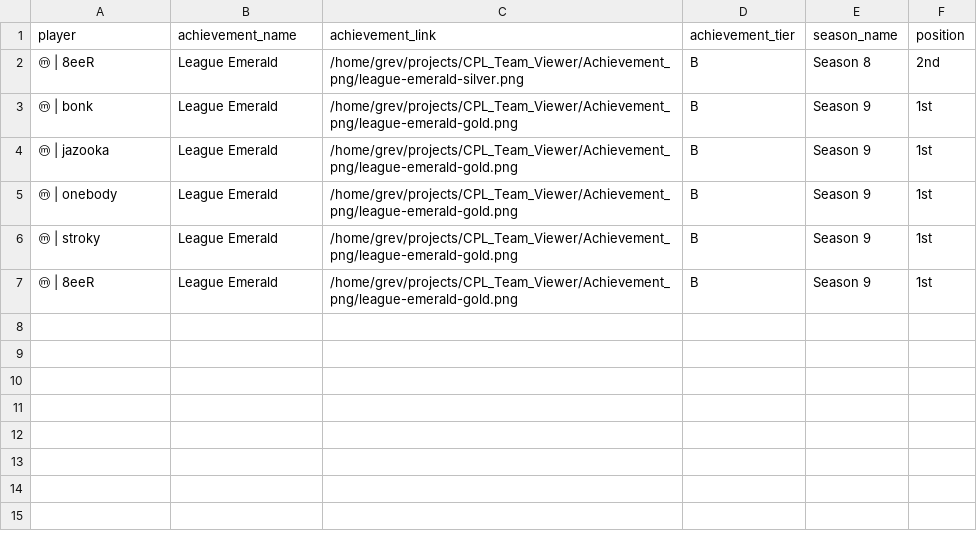
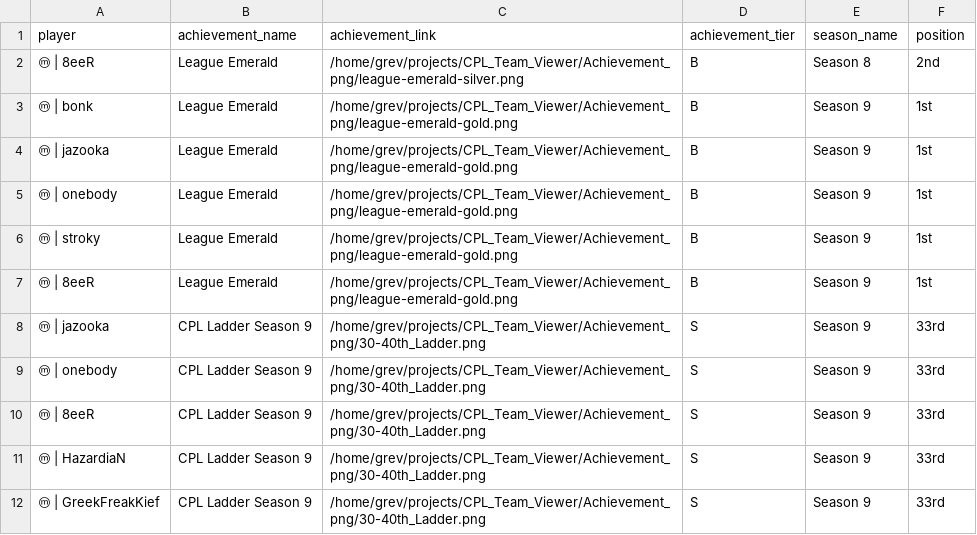
Before and after one commit to Grevyo/Profiles-And-Tactics, a CSV file: data/Achievements.csv, drawn as a sheet; the diff names each change by its address in the sheet, - before the commit and + after, or states it on an @@ line.

```diff
--- a/data/Achievements.csv
+++ b/data/Achievements.csv
+row 8: ⓜ | jazooka | CPL Ladder Season 9 | /home/grev/projects/CPL_Team_Viewer/Achievement_png/30-40th_Ladder.png | S | Season 9 | 33rd
+row 9: ⓜ | onebody | CPL Ladder Season 9 | /home/grev/projects/CPL_Team_Viewer/Achievement_png/30-40th_Ladder.png | S | Season 9 | 33rd
+row 10: ⓜ | 8eeR | CPL Ladder Season 9 | /home/grev/projects/CPL_Team_Viewer/Achievement_png/30-40th_Ladder.png | S | Season 9 | 33rd
+row 11: ⓜ | HazardiaN | CPL Ladder Season 9 | /home/grev/projects/CPL_Team_Viewer/Achievement_png/30-40th_Ladder.png | S | Season 9 | 33rd
+row 12: ⓜ | GreekFreakKief | CPL Ladder Season 9 | /home/grev/projects/CPL_Team_Viewer/Achievement_png/30-40th_Ladder.png | S | Season 9 | 33rd
```
Also changed, not shown: 1 other file.
